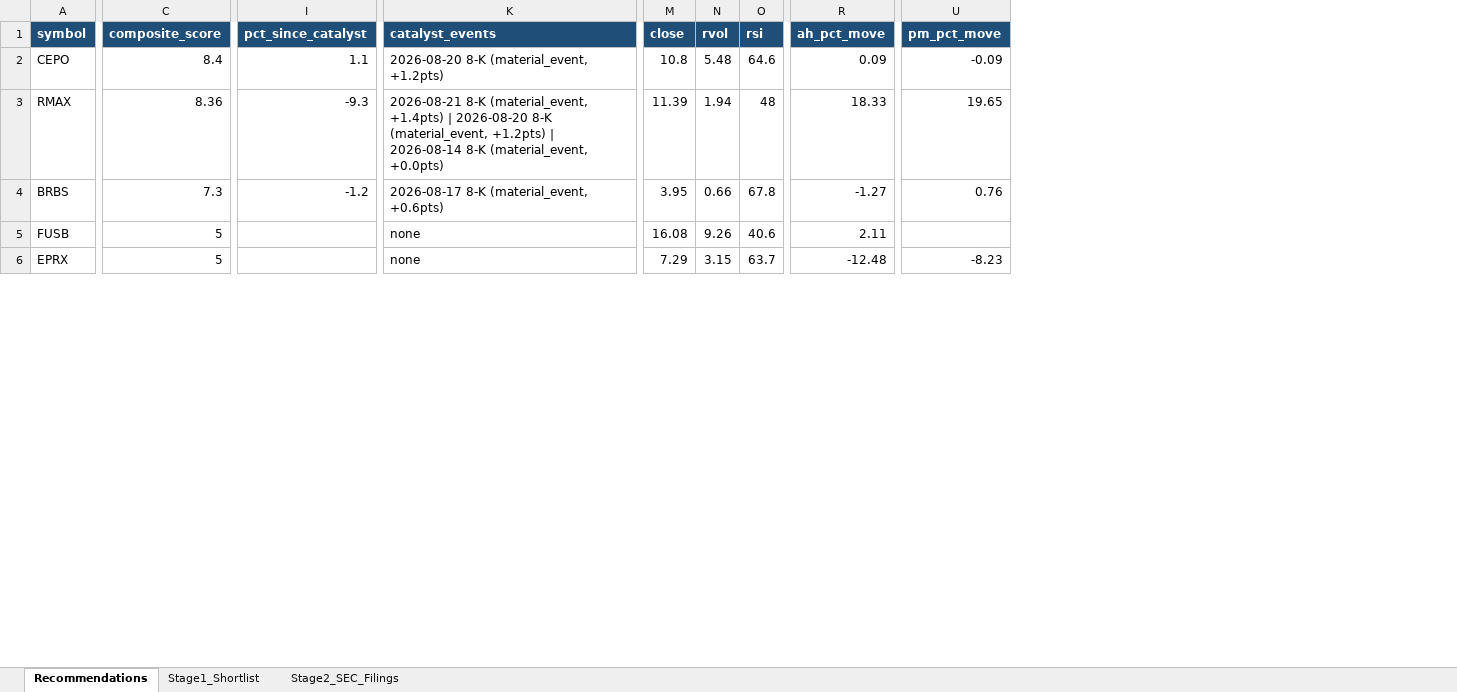
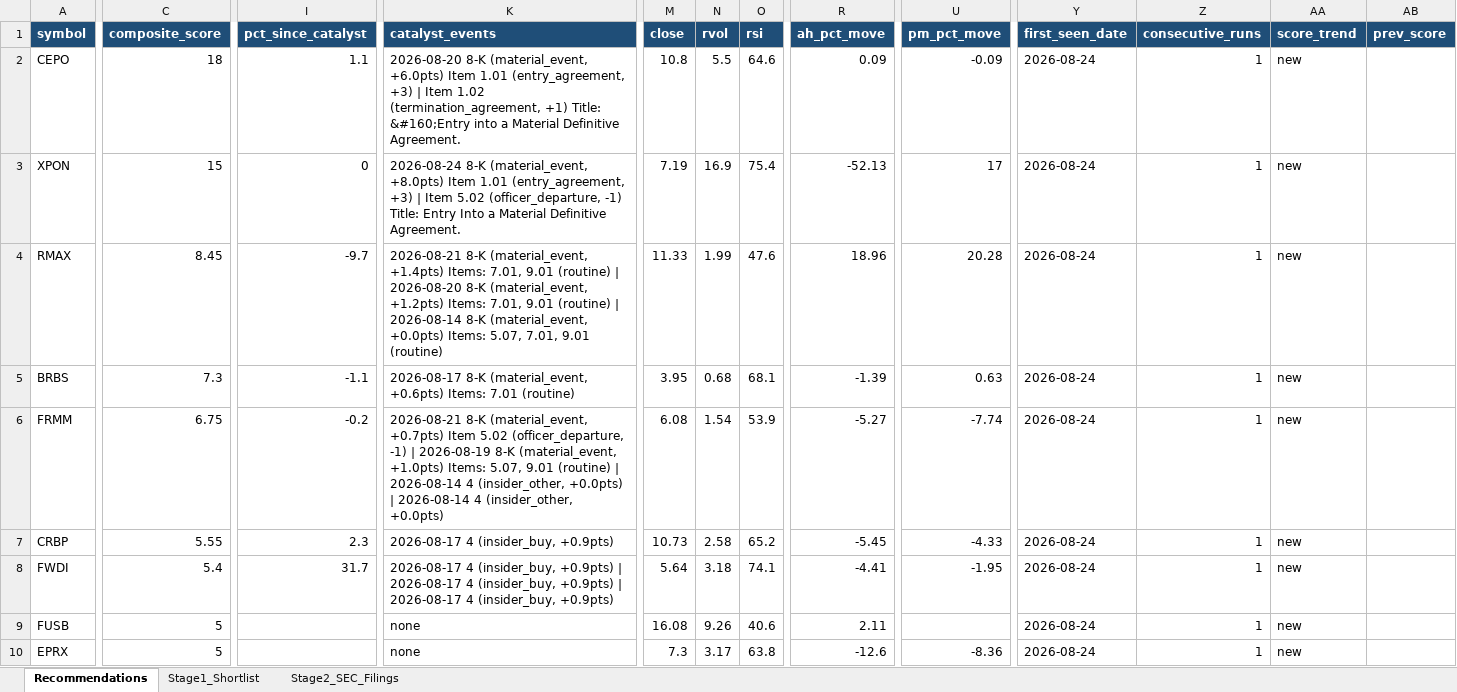
Before and after one commit to ARa2of/Small_Caps_Screener, an Excel workbook: output/stage1_shortlist.xlsx, sheet Recommendations, drawn as a sheet; only a part is shown, gaps mark what is left out; values as stored, in another font and other column widths than the file's, no borders; addresses are those after the commit; rows hold the shown columns only; the diff covers the shown part only; the diff names each change by its address in the sheet, - before the commit and + after, or states it on an @@ line.

```diff
--- a/output/stage1_shortlist.xlsx (sheet Recommendations)
+++ b/output/stage1_shortlist.xlsx (sheet Recommendations)
+column Y (first_seen_date), row 2: 2026-08-24; rows 4-5: 2026-08-24 | 2026-08-24; rows 9-10: 2026-08-24 | 2026-08-24
+column Z (consecutive_runs), row 2: 1; rows 4-5: 1 | 1; rows 9-10: 1 | 1
+column AA (score_trend), row 2: new; rows 4-5: new | new; rows 9-10: new | new
+column AB (prev_score), empty
-C2 (composite_score): 8.4
+C2 (composite_score): 18
-K2 (catalyst_events): …8-K (material_event, +1.2pts)
+K2 (catalyst_events): …8-K (material_event, +6.0pts) Item 1.01 (entry_agreement, +3) | Item 1.02 (termination_agreement, +1) Title: &#160;Entry into a Material Definitive Agreement.
-N2 (rvol): 5.48
+N2 (rvol): 5.5
+row 3: XPON | 15 | 0 | 2026-08-24 8-K (material_event, +8.0pts) Item 1.01 (entry_agreement, +3) | Item 5.02 (officer_departure, -1) Title: Entry Into a Material Definitive Agreement. | 7.19 | 16.9 | 75.4 | -52.13 | 17 | 2026-08-24 | 1 | new
-C4 (composite_score): 8.36
+C4 (composite_score): 8.45
-I4 (pct_since_catalyst): -9.3
+I4 (pct_since_catalyst): -9.7
-K4 (catalyst_events): …(material_event, +1.4pts) | 2026-08-20 8-K (material_event, +1.2pts) | 2026-08-14 8-K (material_event, +0.0pts)
+K4 (catalyst_events): …(material_event, +1.4pts) Items: 7.01, 9.01 (routine) | 2026-08-20 8-K (material_event, +1.2pts) Items: 7.01, 9.01 (routine) | 2026-08-14 8-K (material_event, +0.0pts) Items: 5.07, 7.01, 9.01 (routine)
-M4 (close): 11.39
+M4 (close): 11.33
-N4 (rvol): 1.94
+N4 (rvol): 1.99
-O4 (rsi): 48
+O4 (rsi): 47.6
-R4 (ah_pct_move): 18.33
+R4 (ah_pct_move): 18.96
-U4 (pm_pct_move): 19.65
+U4 (pm_pct_move): 20.28
-I5 (pct_since_catalyst): -1.2
+I5 (pct_since_catalyst): -1.1
-K5 (catalyst_events): …(material_event, +0.6pts)
+K5 (catalyst_events): …(material_event, +0.6pts) Items: 7.01 (routine)
-N5 (rvol): 0.66
+N5 (rvol): 0.68
-O5 (rsi): 67.8
+O5 (rsi): 68.1
-R5 (ah_pct_move): -1.27
+R5 (ah_pct_move): -1.39
-U5 (pm_pct_move): 0.76
+U5 (pm_pct_move): 0.63
+row 6: FRMM | 6.75 | -0.2 | 2026-08-21 8-K (material_event, +0.7pts) Item 5.02 (officer_departure, -1) | 2026-08-19 8-K (material_event, +1.0pts) Items: 5.07, 9.01 (routine) | 2026-08-14 4 (insider_other, +0.0pts) | 2026-08-14 4 (insider_other, +0.0pts) | 6.08 | 1.54 | 53.9 | -5.27 | -7.74 | 2026-08-24 | 1 | new
+row 7: CRBP | 5.55 | 2.3 | 2026-08-17 4 (insider_buy, +0.9pts) | 10.73 | 2.58 | 65.2 | -5.45 | -4.33 | 2026-08-24 | 1 | new
+row 8: FWDI | 5.4 | 31.7 | 2026-08-17 4 (insider_buy, +0.9pts) | 2026-08-17 4 (insider_buy, +0.9pts) | 2026-08-17 4 (insider_buy, +0.9pts) | 5.64 | 3.18 | 74.1 | -4.41 | -1.95 | 2026-08-24 | 1 | new
-M10 (close): 7.29
+M10 (close): 7.3
-N10 (rvol): 3.15
+N10 (rvol): 3.17
-O10 (rsi): 63.7
+O10 (rsi): 63.8
-R10 (ah_pct_move): -12.48
+R10 (ah_pct_move): -12.6
-U10 (pm_pct_move): -8.23
+U10 (pm_pct_move): -8.36
```
Also changed, not shown: 10 added rows, 11 removed rows and 127 edited cells elsewhere in this sheet, sheet Stage1_Shortlist, sheet Stage2_SEC_Filings, 2 other files.
